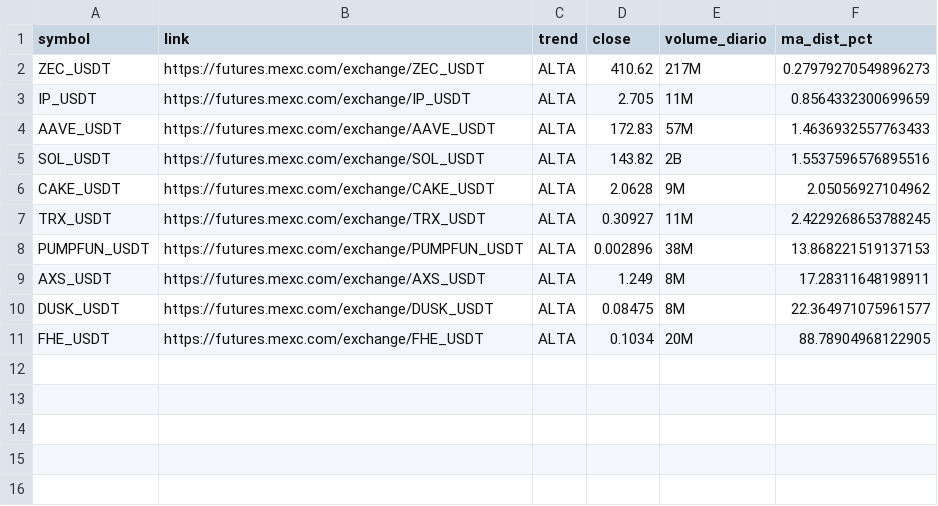
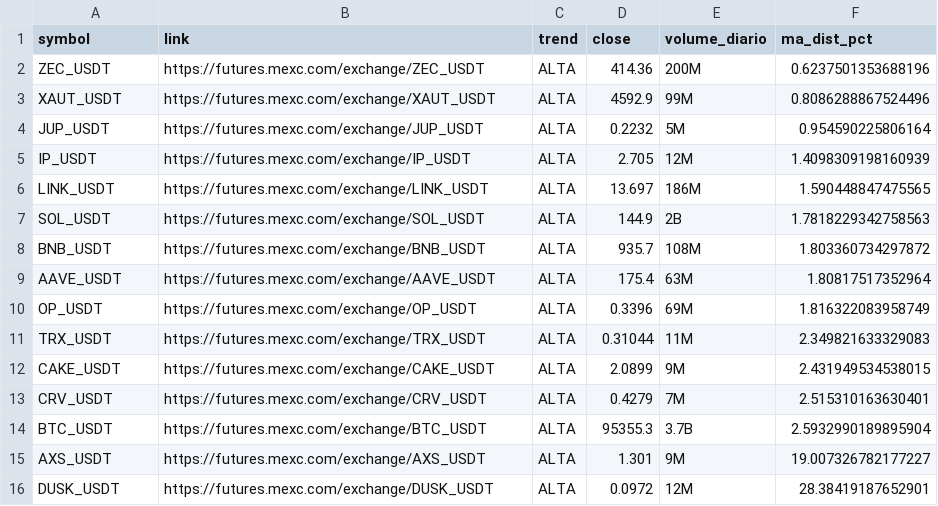
Before and after one commit to gabrielmachadogh/scanner-perps, a CSV file: results/scanner_alta.csv, drawn as a sheet.

```diff
--- a/results/scanner_alta.csv
+++ b/results/scanner_alta.csv
@@ -1,11 +1,16 @@
 symbol,link,trend,close,volume_diario,ma_dist_pct
-ZEC_USDT,https://futures.mexc.com/exchange/ZEC_USDT,ALTA,410.62,217M,0.27979270549896273
-IP_USDT,https://futures.mexc.com/exchange/IP_USDT,ALTA,2.705,11M,0.8564332300699659
-AAVE_USDT,https://futures.mexc.com/exchange/AAVE_USDT,ALTA,172.83,57M,1.4636932557763433
-SOL_USDT,https://futures.mexc.com/exchange/SOL_USDT,ALTA,143.82,2B,1.5537596576895516
-CAKE_USDT,https://futures.mexc.com/exchange/CAKE_USDT,ALTA,2.0628,9M,2.05056927104962
-TRX_USDT,https://futures.mexc.com/exchange/TRX_USDT,ALTA,0.30927,11M,2.4229268653788245
-PUMPFUN_USDT,https://futures.mexc.com/exchange/PUMPFUN_USDT,ALTA,0.002896,38M,13.868221519137153
-AXS_USDT,https://futures.mexc.com/exchange/AXS_USDT,ALTA,1.249,8M,17.28311648198911
-DUSK_USDT,https://futures.mexc.com/exchange/DUSK_USDT,ALTA,0.08475,8M,22.364971075961577
-FHE_USDT,https://futures.mexc.com/exchange/FHE_USDT,ALTA,0.1034,20M,88.78904968122905
+ZEC_USDT,https://futures.mexc.com/exchange/ZEC_USDT,ALTA,414.36,200M,0.6237501353688196
+XAUT_USDT,https://futures.mexc.com/exchange/XAUT_USDT,ALTA,4592.9,99M,0.8086288867524496
+JUP_USDT,https://futures.mexc.com/exchange/JUP_USDT,ALTA,0.2232,5M,0.954590225806164
+IP_USDT,https://futures.mexc.com/exchange/IP_USDT,ALTA,2.705,12M,1.4098309198160939
+LINK_USDT,https://futures.mexc.com/exchange/LINK_USDT,ALTA,13.697,186M,1.590448847475565
+SOL_USDT,https://futures.mexc.com/exchange/SOL_USDT,ALTA,144.9,2B,1.7818229342758563
+BNB_USDT,https://futures.mexc.com/exchange/BNB_USDT,ALTA,935.7,108M,1.803360734297872
+AAVE_USDT,https://futures.mexc.com/exchange/AAVE_USDT,ALTA,175.4,63M,1.80817517352964
+OP_USDT,https://futures.mexc.com/exchange/OP_USDT,ALTA,0.3396,69M,1.816322083958749
+TRX_USDT,https://futures.mexc.com/exchange/TRX_USDT,ALTA,0.31044,11M,2.349821633329083
+CAKE_USDT,https://futures.mexc.com/exchange/CAKE_USDT,ALTA,2.0899,9M,2.431949534538015
+CRV_USDT,https://futures.mexc.com/exchange/CRV_USDT,ALTA,0.4279,7M,2.515310163630401
+BTC_USDT,https://futures.mexc.com/exchange/BTC_USDT,ALTA,95355.3,3.7B,2.5932990189895904
+AXS_USDT,https://futures.mexc.com/exchange/AXS_USDT,ALTA,1.301,9M,19.007326782177227
+DUSK_USDT,https://futures.mexc.com/exchange/DUSK_USDT,ALTA,0.0972,12M,28.38419187652901
```
Also changed, not shown: results/scanner_baixa.csv, results/scanner_resultado_completo.csv, 3 other files.
